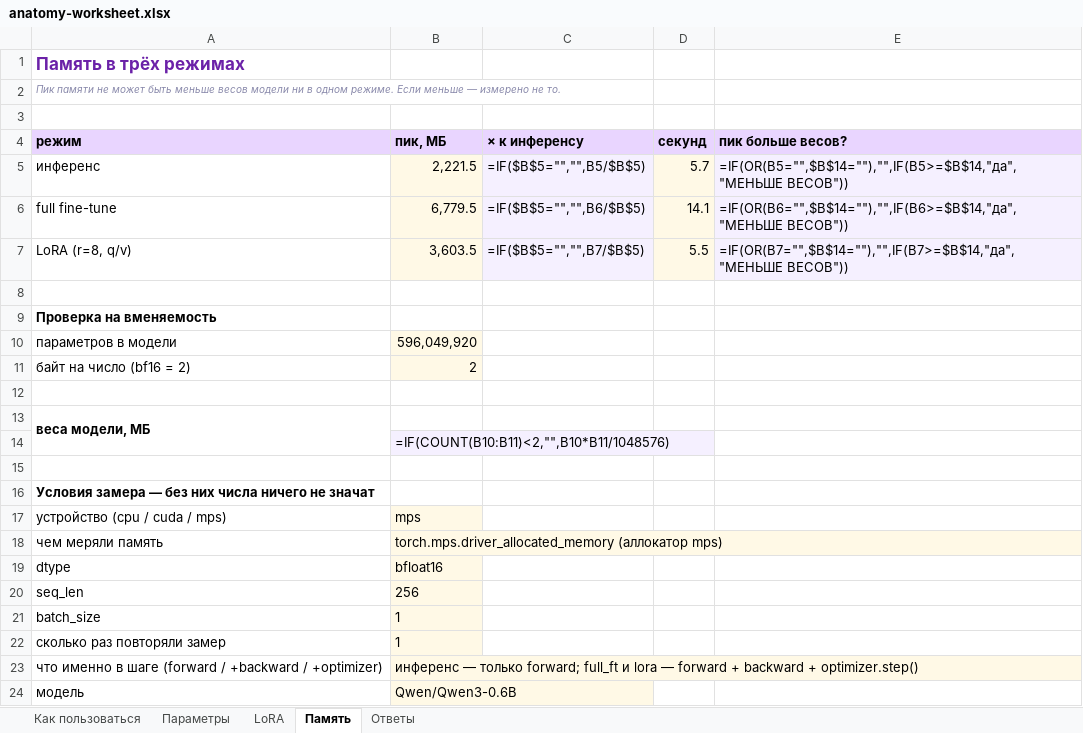
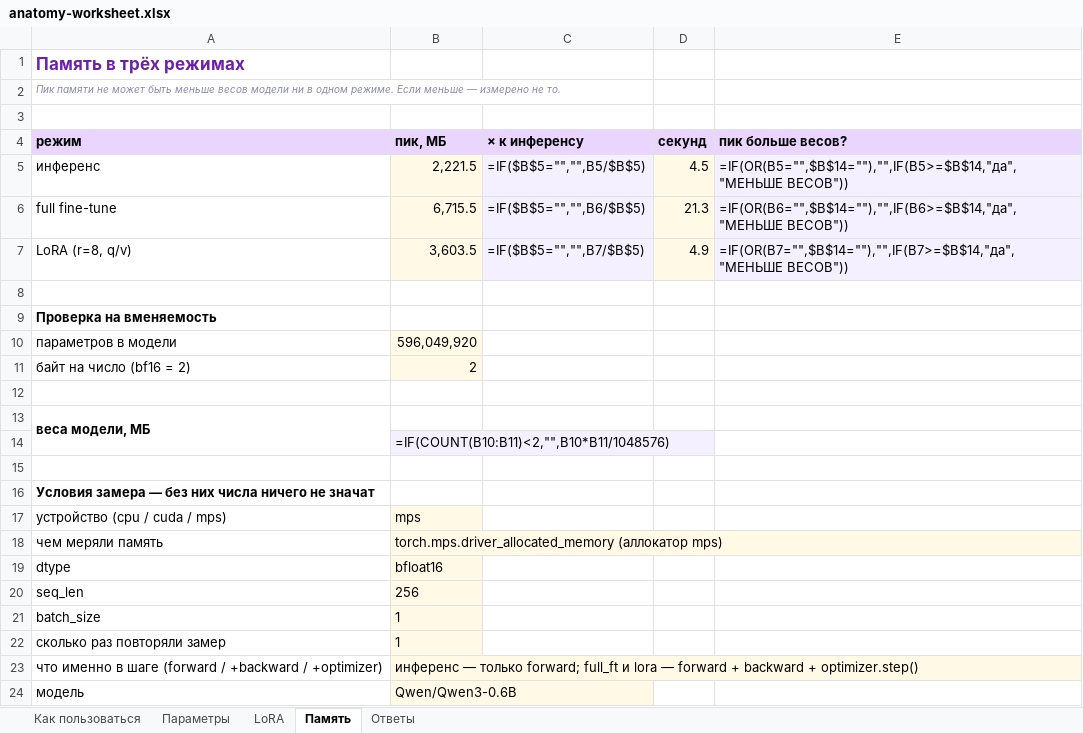
Before and after one commit to mikhailvokhrameev/bmstu-mlops, an Excel workbook: docs/anatomy-worksheet.xlsx, sheet Память, drawn as a sheet; values as stored, in another font and other column widths than the file's, no borders; formulas without a stored value are shown as written; conditional formats not drawn; the diff names each change by its address in the sheet, - before the commit and + after, or states it on an @@ line.

```diff
--- a/docs/anatomy-worksheet.xlsx (sheet Память)
+++ b/docs/anatomy-worksheet.xlsx (sheet Память)
-D5 (секунд): 5.7
+D5 (секунд): 4.5
-B6 (пик, МБ): 6,779.5
+B6 (пик, МБ): 6,715.5
-D6 (секунд): 14.1
+D6 (секунд): 21.3
-D7 (секунд): 5.5
+D7 (секунд): 4.9
```
Also changed, not shown: sheet Ответы, 3 other files.
